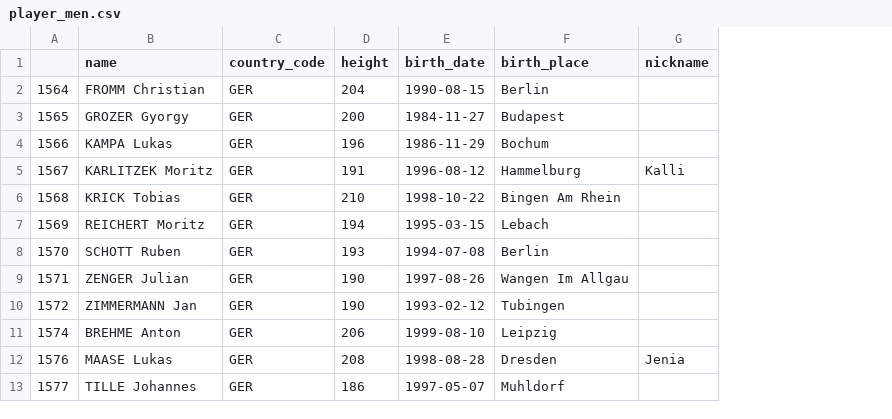
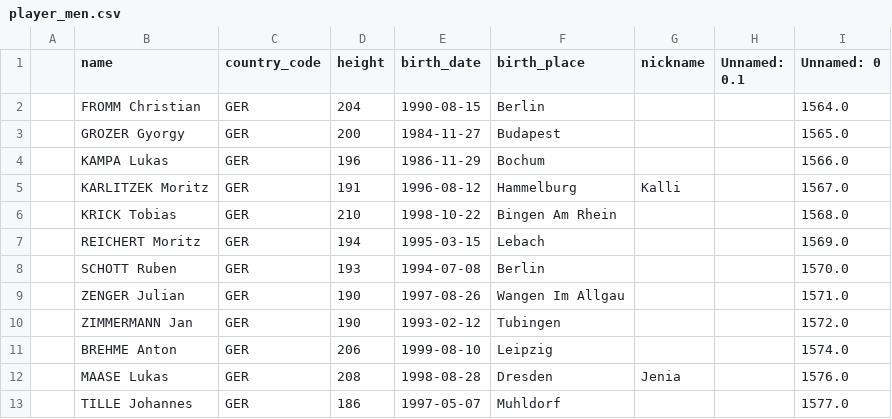
Before and after one commit to MaximeY05/Projet_traitement_donn-es_1A, a CSV file: work/volleyball/player_men.csv, drawn as a sheet; only a part is shown; removed rows and columns are numbered as before the commit, all else as after; the diff names each change by its address in the sheet, - before the commit and + after, or states it on an @@ line.

```diff
--- a/work/volleyball/player_men.csv
+++ b/work/volleyball/player_men.csv
-column A, rows 2-13: 1564 | 1565 | 1566 | 1567 | 1568 | 1569 | 1570 | 1571 | 1572 | 1574 | 1576 | 1577
+column A, empty
+column H (Unnamed: 0.1), empty
+column I (Unnamed: 0), rows 2-13: 1564.0 | 1565.0 | 1566.0 | 1567.0 | 1568.0 | 1569.0 | 1570.0 | 1571.0 | 1572.0 | 1574.0 | 1576.0 | 1577.0
```
Also changed, not shown: 3 other files.
